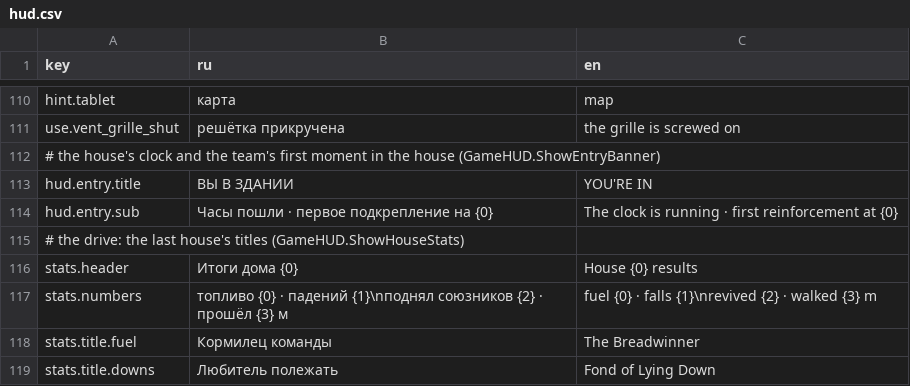
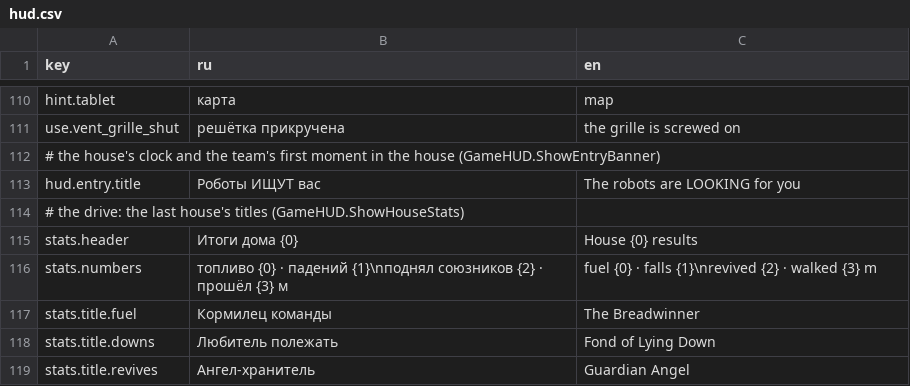
Before and after one commit to ZhukovskyGamesStudio/Untitled-stels-game, a CSV file: Assets/_Game/Resources/Strings/hud.csv, drawn as a sheet; only a part is shown, gaps mark what is left out; the shorter side is filled out with more unchanged rows.

```diff
--- a/Assets/_Game/Resources/Strings/hud.csv
+++ b/Assets/_Game/Resources/Strings/hud.csv
@@ -112,4 +112,3 @@ use.vent_grille_shut,решётка прикручена,the grille is screwed o
 # the house's clock and the team's first moment in the house (GameHUD.ShowEntryBanner)
-hud.entry.title,ВЫ В ЗДАНИИ,YOU'RE IN
-hud.entry.sub,Часы пошли · первое подкрепление на {0},The clock is running · first reinforcement at {0}
+hud.entry.title,Роботы ИЩУТ вас,The robots are LOOKING for you
 # the drive: the last house's titles (GameHUD.ShowHouseStats)
```
Also changed, not shown: Assets/_Game/Resources/Strings/menu.csv, 40 other files.
